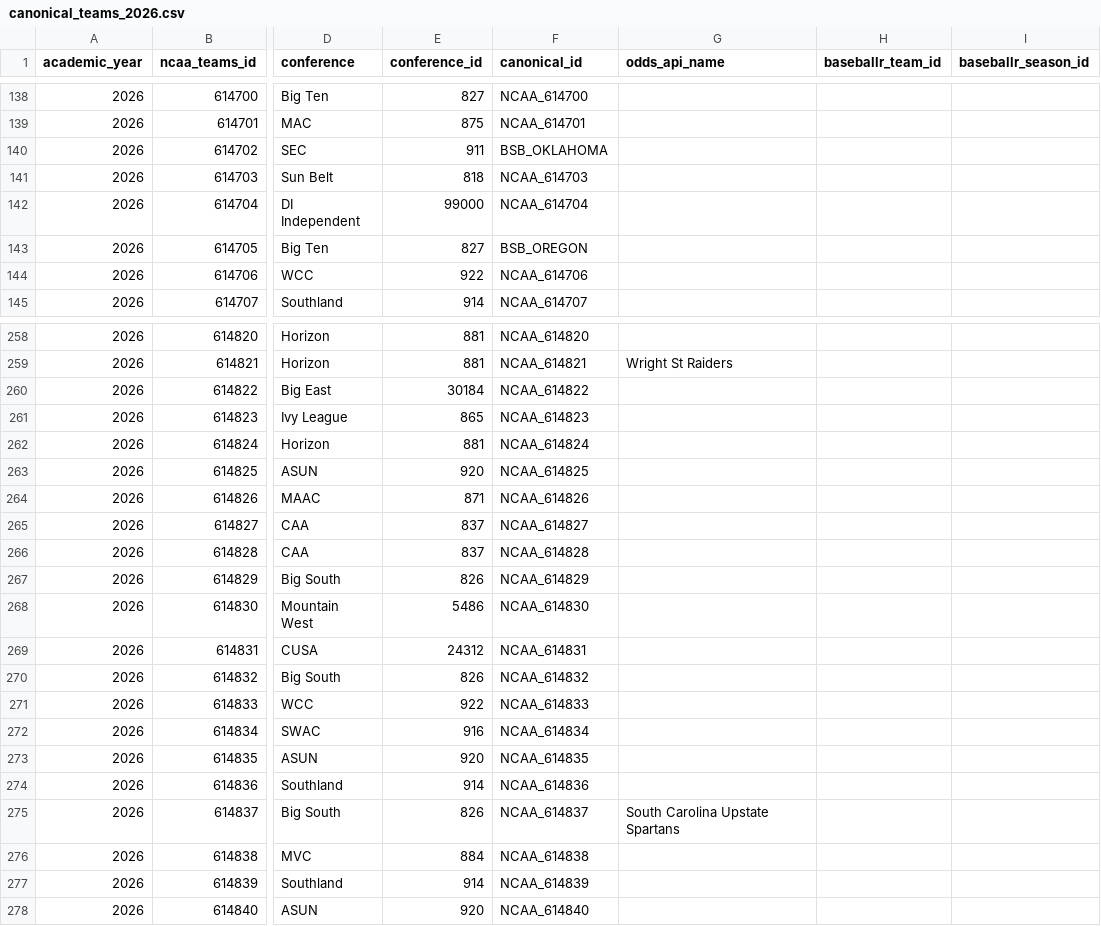
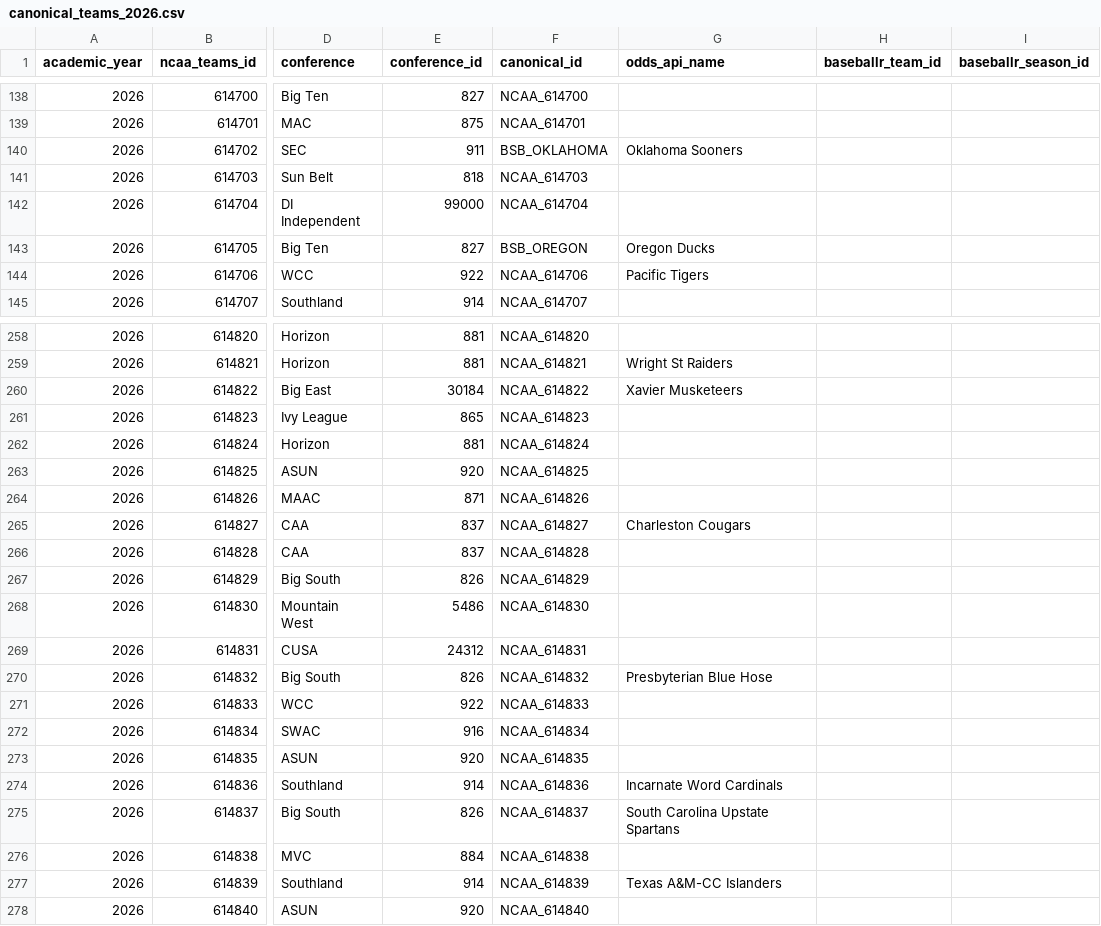
Before and after one commit to littletone13/ncaa_baseball, a CSV file: data/registries/canonical_teams_2026.csv, drawn as a sheet; only a part is shown, gaps mark what is left out; the diff covers the shown part only; the diff names each change by its address in the sheet, - before the commit and + after, or states it on an @@ line.

```diff
--- a/data/registries/canonical_teams_2026.csv
+++ b/data/registries/canonical_teams_2026.csv
-G140 (odds_api_name): (empty)
+G140 (odds_api_name): Oklahoma Sooners
-G143 (odds_api_name): (empty)
+G143 (odds_api_name): Oregon Ducks
-G144 (odds_api_name): (empty)
+G144 (odds_api_name): Pacific Tigers
-G260 (odds_api_name): (empty)
+G260 (odds_api_name): Xavier Musketeers
-G265 (odds_api_name): (empty)
+G265 (odds_api_name): Charleston Cougars
-G270 (odds_api_name): (empty)
+G270 (odds_api_name): Presbyterian Blue Hose
-G274 (odds_api_name): (empty)
+G274 (odds_api_name): Incarnate Word Cardinals
-G277 (odds_api_name): (empty)
+G277 (odds_api_name): Texas A&M-CC Islanders
```
Also changed, not shown: 32 edited cells elsewhere in this file, data/registries/stadium_orientations.csv, 3 other files.
